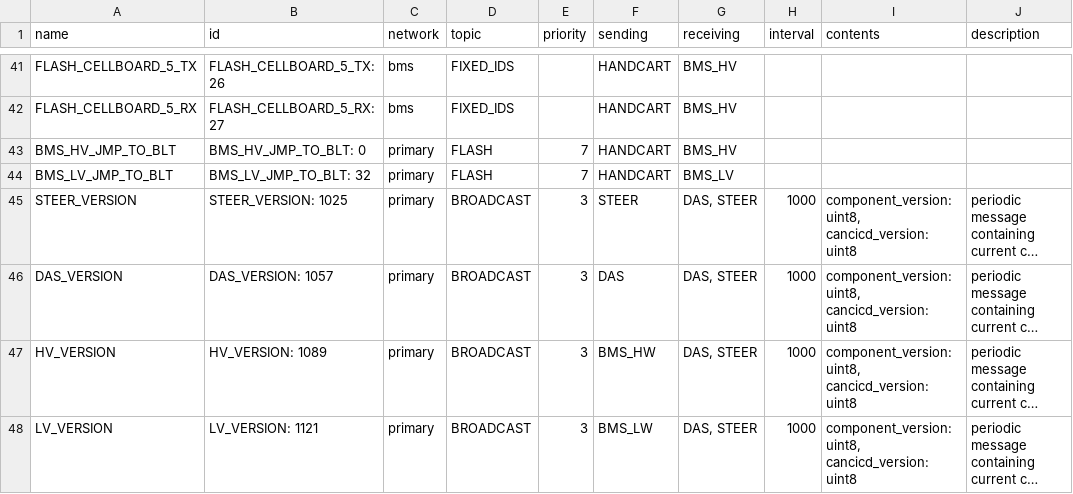
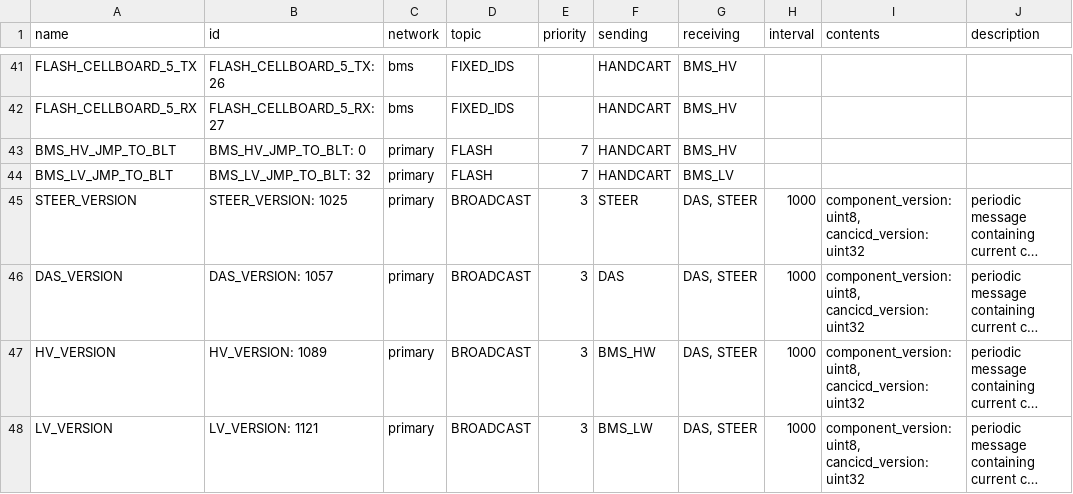
Before and after one commit to eagletrt/can, a CSV file: csv/networks.csv, drawn as a sheet; only a part is shown, gaps mark what is left out; long unchanged cells end in …; the diff covers the shown part only; the diff names each change by its address in the sheet, - before the commit and + after, or states it on an @@ line.

```diff
--- a/csv/networks.csv
+++ b/csv/networks.csv
-I45:I48 (contents): …uint8, cancicd_version: uint8
+I45:I48 (contents): …uint8, cancicd_version: uint32
```
Also changed, not shown: 6 edited cells elsewhere in this file, 18 other files.
